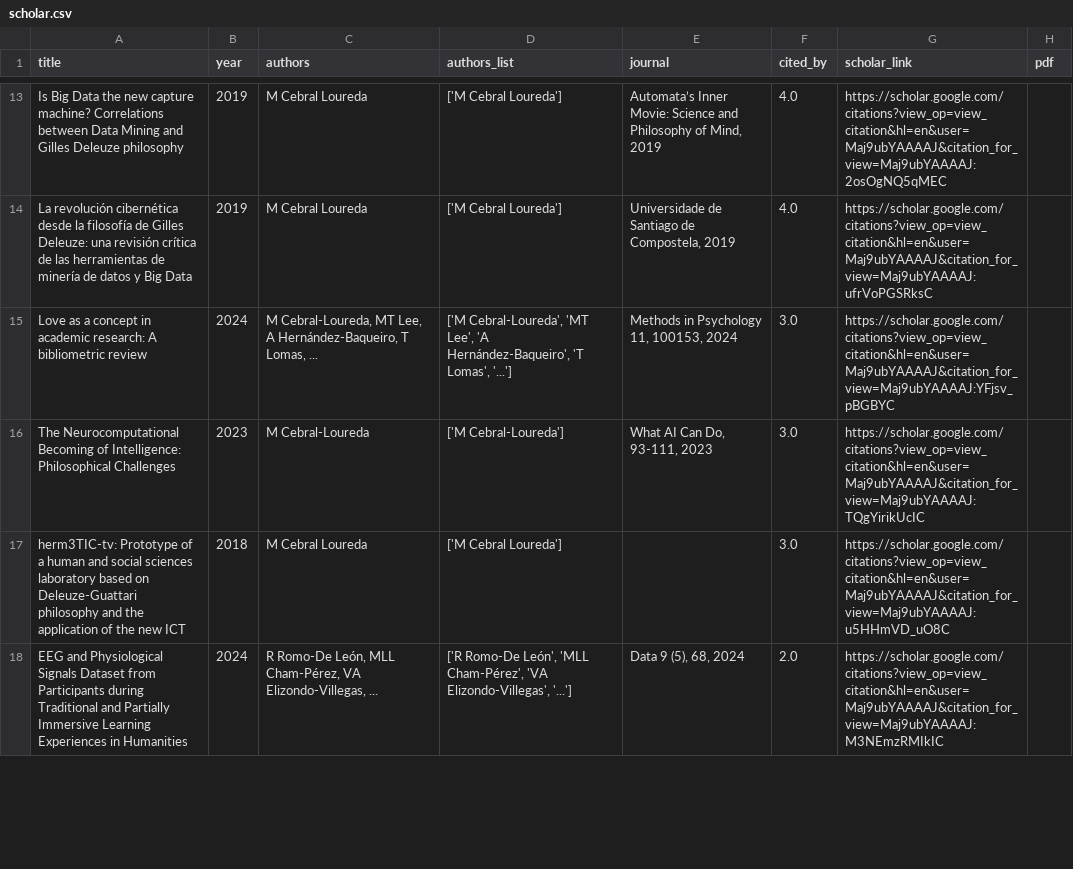
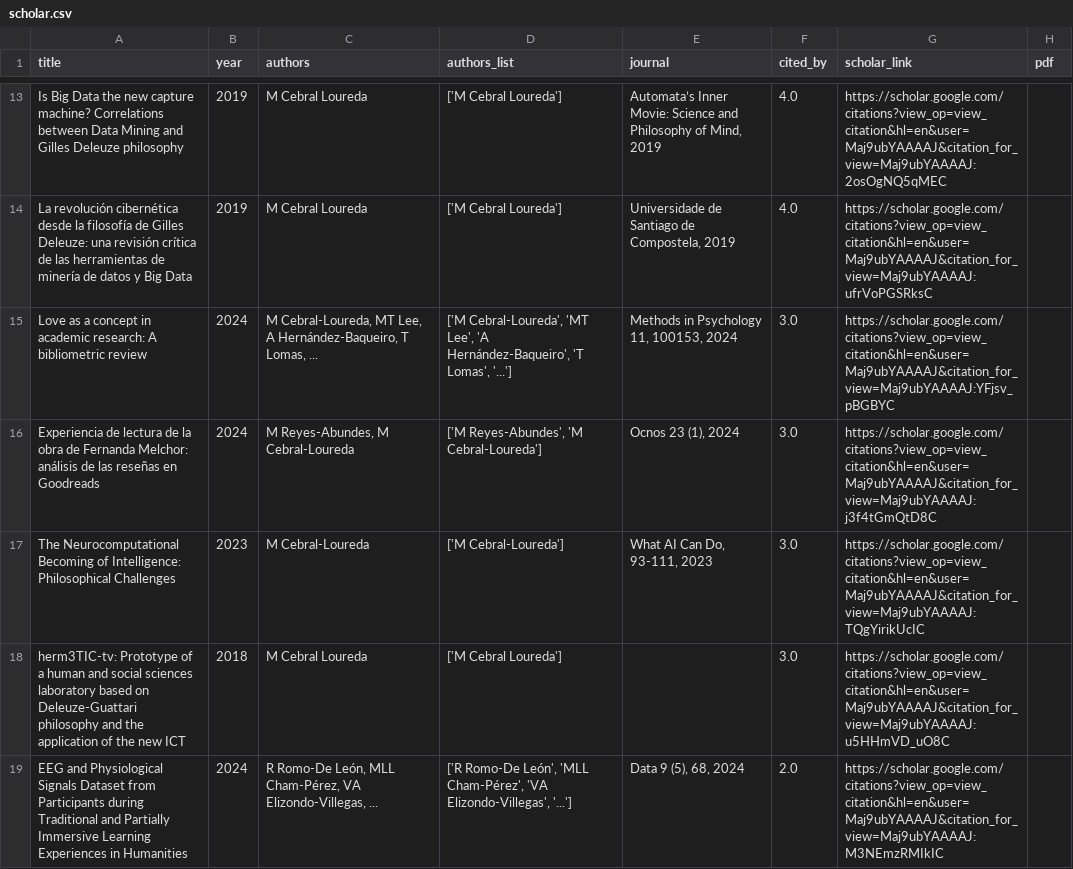
Before and after one commit to mancebral/personalWebsite, a CSV file: scholar.csv, drawn as a sheet; only a part is shown, gaps mark what is left out; the diff covers the shown part only.

```diff
--- a/scholar.csv
+++ b/scholar.csv
@@ -15,2 +15,3 @@ La revolución cibernética desde la filosofía de Gilles Deleuze: una revisión
 Love as a concept in academic research: A bibliometric review,2024,"M Cebral-Loureda, MT Lee, A Hernández-Baqueiro, T Lomas, ...","['M Cebral-Loureda', 'MT Lee', 'A Hernández-Baqueiro', 'T Lomas', '...']","Methods in Psychology 11, 100153, 2024",3.0,https://scholar.google.com/citations?view_op=view_citation&hl=en&user=Maj9ubYAAAAJ&citation_for_view=Maj9ubYAAAAJ:YFjsv_pBGBYC,
+Experiencia de lectura de la obra de Fernanda Melchor: análisis de las reseñas en Goodreads,2024,"M Reyes-Abundes, M Cebral-Loureda","['M Reyes-Abundes', 'M Cebral-Loureda']","Ocnos 23 (1), 2024",3.0,https://scholar.google.com/citations?view_op=view_citation&hl=en&user=Maj9ubYAAAAJ&citation_for_view=Maj9ubYAAAAJ:j3f4tGmQtD8C,
 The Neurocomputational Becoming of Intelligence: Philosophical Challenges,2023,M Cebral-Loureda,['M Cebral-Loureda'],"What AI Can Do, 93-111, 2023",3.0,https://scholar.google.com/citations?view_op=view_citation&hl=en&user=Maj9ubYAAAAJ&citation_for_view=Maj9ubYAAAAJ:TQgYirikUcIC,
```
Also changed, not shown: 1 removed row and 2 edited cells elsewhere in this file, scholar_profile.csv, 2 other files.
